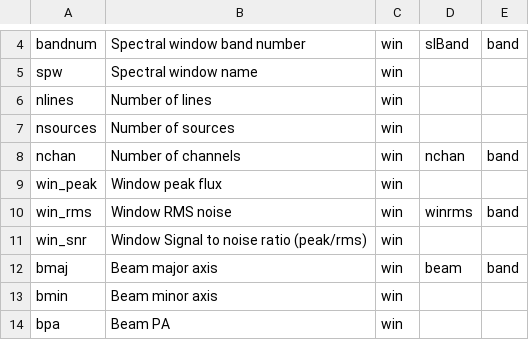
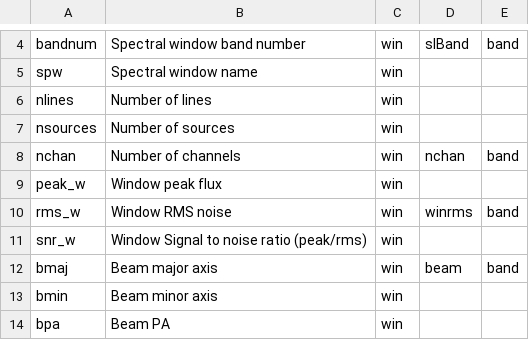
Before and after one commit to toltec-astro/dvpipe, a CSV file: dvpipe/aux/alma_to_lmt_keymap.csv, drawn as a sheet; only a part is shown, gaps mark what is left out.

Commit message:
correct alma keywords for win

```diff
--- a/dvpipe/aux/alma_to_lmt_keymap.csv
+++ b/dvpipe/aux/alma_to_lmt_keymap.csv
@@ -8,5 +8,5 @@ nsources,Number of sources,win,,
 nchan,Number of channels,win,nchan,band
-win_peak,Window peak flux,win,,
-win_rms,Window RMS noise,win,winrms,band
-win_snr,Window Signal to noise ratio (peak/rms),win,,
+peak_w,Window peak flux,win,,
+rms_w,Window RMS noise,win,winrms,band
+snr_w,Window Signal to noise ratio (peak/rms),win,,
 bmaj,Beam major axis,win,beam,band
```
